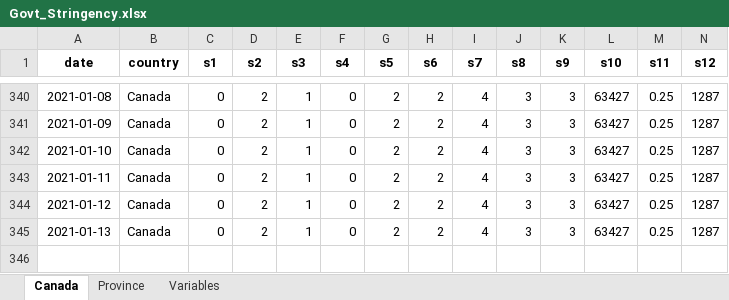
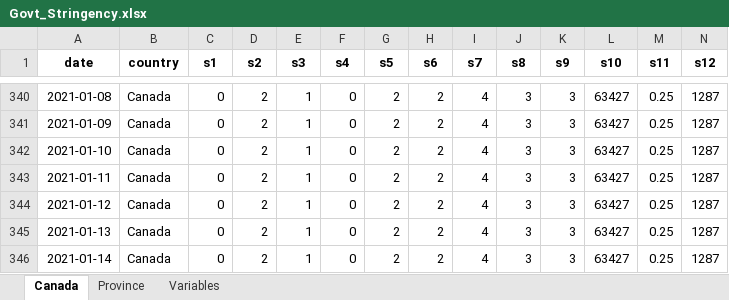
Before and after one commit to minnzc/Canada_COVID19, an Excel workbook: input_data/Govt_Stringency.xlsx, sheet Canada, drawn as a sheet; only a part is shown, gaps mark what is left out; values as stored, in another font and other column widths than the file's, no borders; rows hold the shown columns only; the diff names each change by its address in the sheet, - before the commit and + after, or states it on an @@ line.

```diff
--- a/input_data/Govt_Stringency.xlsx (sheet Canada)
+++ b/input_data/Govt_Stringency.xlsx (sheet Canada)
+row 346: 2021-01-14 | Canada | 0 | 2 | 1 | 0 | 2 | 2 | 4 | 3 | 3 | 63427 | 0.25 | 1287
```
Also changed, not shown: sheet Province, input_data/Govt_Response.xlsx, 16 other files.
